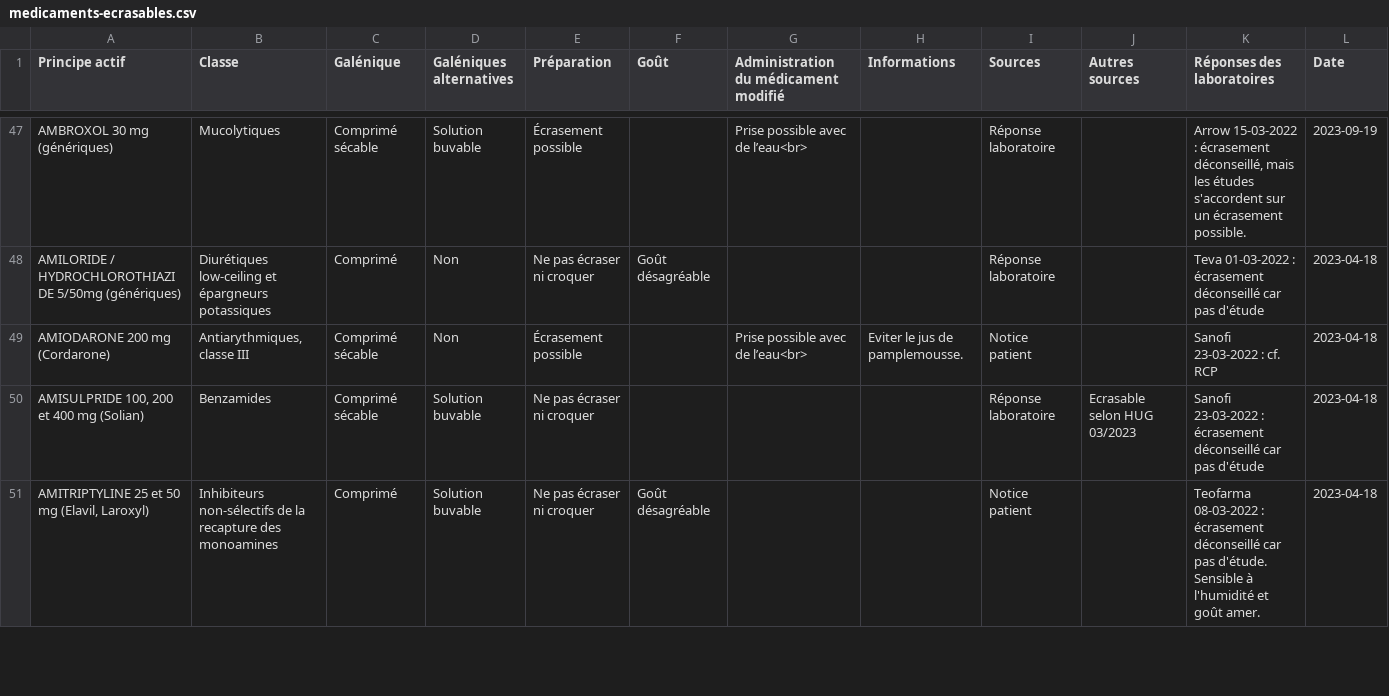
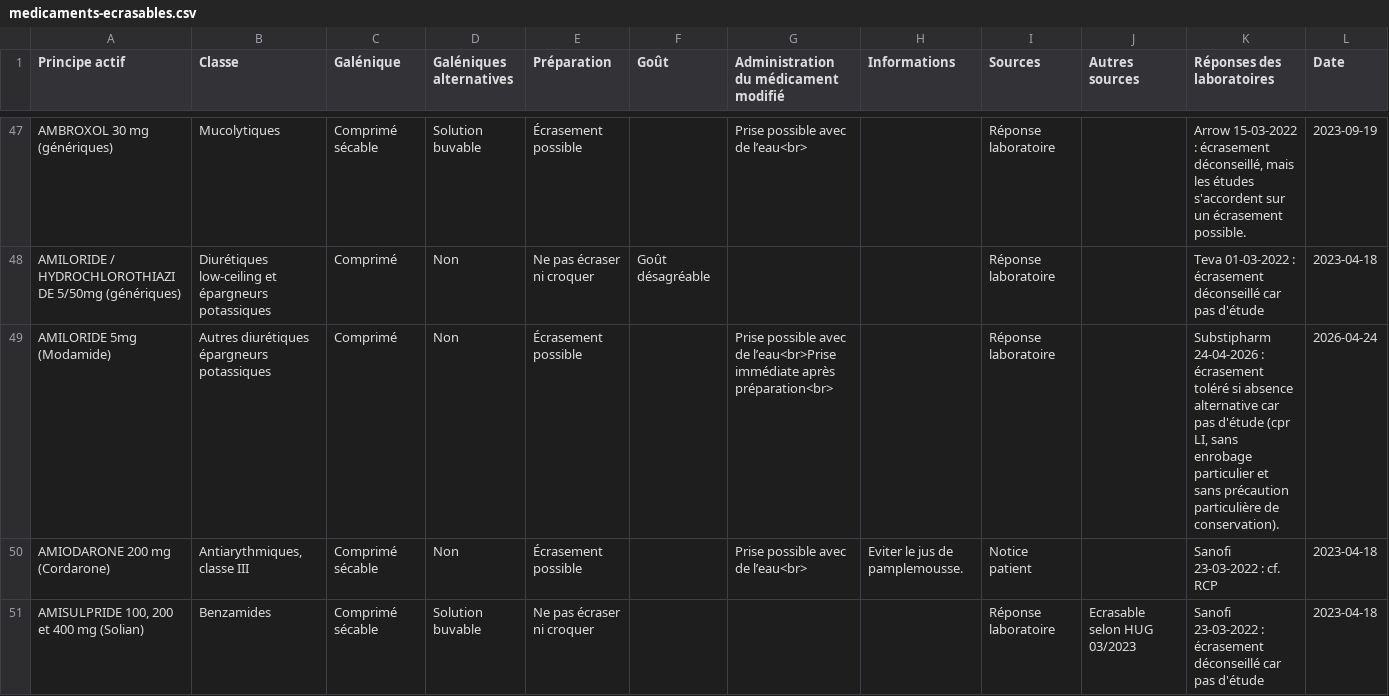
Before and after one commit to djibe/recommandations-medicales, a CSV file: assets/data/medicaments-ecrasables.csv, drawn as a sheet; only a part is shown, gaps mark what is left out; the shorter side is filled out with more unchanged rows; the diff covers the shown part only.

```diff
--- a/assets/data/medicaments-ecrasables.csv
+++ b/assets/data/medicaments-ecrasables.csv
@@ -50,2 +50,3 @@ AMBROXOL 30 mg (génériques);Mucolytiques;Comprimé sécable;Solution buvable;
 AMILORIDE / HYDROCHLOROTHIAZIDE 5/50mg (génériques);Diurétiques low-ceiling et épargneurs potassiques;Comprimé;Non;Ne pas écraser ni croquer;Goût désagréable;;;Réponse laboratoire;;Teva 01-03-2022 : écrasement déconseillé car pas d'étude;2023-04-18
+AMILORIDE 5mg (Modamide);Autres diurétiques épargneurs potassiques;Comprimé;Non;Écrasement possible;;Prise possible avec de l’eau<br>Prise immédiate après préparation<br>;;Réponse laboratoire;;Substipharm 24-04-2026 : écrasement toléré si absence alternative car pas d'étude (cpr LI, sans enrobage particulier et sans précaution particulière de conservation). ;2026-04-24
 AMIODARONE 200 mg (Cordarone);Antiarythmiques, classe III;Comprimé sécable;Non;Écrasement possible;;Prise possible avec de l’eau<br>;Eviter le jus de pamplemousse.;Notice patient;;Sanofi 23-03-2022 : cf. RCP;2023-04-18
```
Also changed, not shown: 1 added row and 4 edited cells elsewhere in this file, 1 other file.
